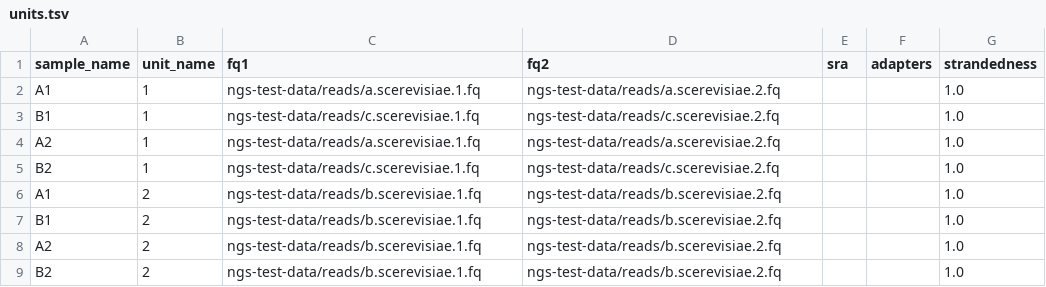
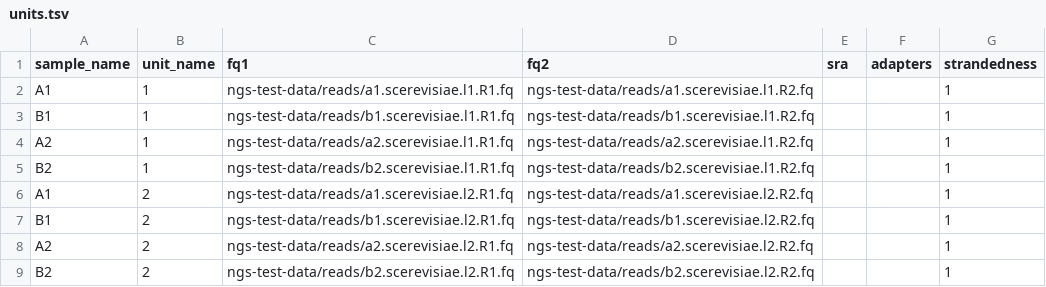
Before and after one commit to Cirm423/Pipelines, a TSV file: RNA-seq/config/units.tsv, drawn as a sheet.

```diff
--- a/RNA-seq/config/units.tsv
+++ b/RNA-seq/config/units.tsv
@@ -1,9 +1,9 @@
 sample_name	unit_name	fq1	fq2	sra	adapters	strandedness
-A1	1	ngs-test-data/reads/a.scerevisiae.1.fq	ngs-test-data/reads/a.scerevisiae.2.fq			1.0
-B1	1	ngs-test-data/reads/c.scerevisiae.1.fq	ngs-test-data/reads/c.scerevisiae.2.fq			1.0
-A2	1	ngs-test-data/reads/a.scerevisiae.1.fq	ngs-test-data/reads/a.scerevisiae.2.fq			1.0
-B2	1	ngs-test-data/reads/c.scerevisiae.1.fq	ngs-test-data/reads/c.scerevisiae.2.fq			1.0
-A1	2	ngs-test-data/reads/b.scerevisiae.1.fq	ngs-test-data/reads/b.scerevisiae.2.fq			1.0
-B1	2	ngs-test-data/reads/b.scerevisiae.1.fq	ngs-test-data/reads/b.scerevisiae.2.fq			1.0
-A2	2	ngs-test-data/reads/b.scerevisiae.1.fq	ngs-test-data/reads/b.scerevisiae.2.fq			1.0
-B2	2	ngs-test-data/reads/b.scerevisiae.1.fq	ngs-test-data/reads/b.scerevisiae.2.fq			1.0
+A1	1	ngs-test-data/reads/a1.scerevisiae.l1.R1.fq	ngs-test-data/reads/a1.scerevisiae.l1.R2.fq			1
+B1	1	ngs-test-data/reads/b1.scerevisiae.l1.R1.fq	ngs-test-data/reads/b1.scerevisiae.l1.R2.fq			1
+A2	1	ngs-test-data/reads/a2.scerevisiae.l1.R1.fq	ngs-test-data/reads/a2.scerevisiae.l1.R2.fq			1
+B2	1	ngs-test-data/reads/b2.scerevisiae.l1.R1.fq	ngs-test-data/reads/b2.scerevisiae.l1.R2.fq			1
+A1	2	ngs-test-data/reads/a1.scerevisiae.l2.R1.fq	ngs-test-data/reads/a1.scerevisiae.l2.R2.fq			1
+B1	2	ngs-test-data/reads/b1.scerevisiae.l2.R1.fq	ngs-test-data/reads/b1.scerevisiae.l2.R2.fq			1
+A2	2	ngs-test-data/reads/a2.scerevisiae.l2.R1.fq	ngs-test-data/reads/a2.scerevisiae.l2.R2.fq			1
+B2	2	ngs-test-data/reads/b2.scerevisiae.l2.R1.fq	ngs-test-data/reads/b2.scerevisiae.l2.R2.fq			1
```
Also changed, not shown: 5 other files.
